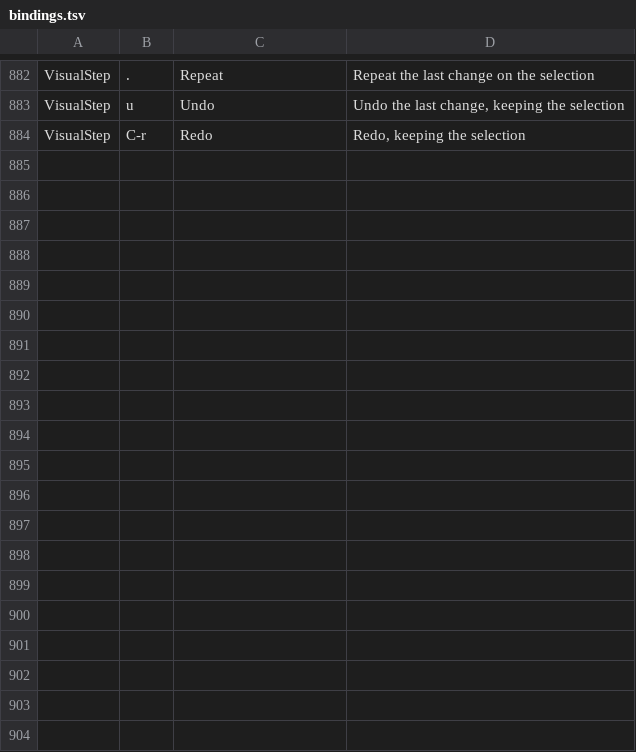
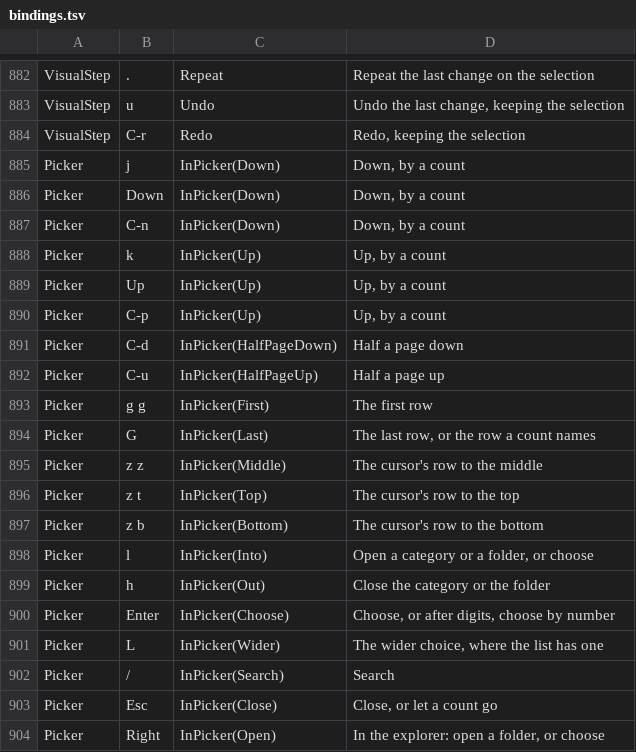
Before and after one commit to gabrielgellner/vimtracker, a TSV file: crates/vt-tui/src/input/bindings.tsv, drawn as a sheet; only a part is shown, gaps mark what is left out; the diff covers the shown part only.

Commit message:
refactor(tui): an Overlay seam, with the picker behind it
Overlays get the pages' seam: an Overlay trait with its rows of the binding
table under its mode, a key run through a CtxMut that answers with the pages'
Outcome, text for what's typed, and draw. The picker's own Outcome is gone,
and its list's keys are rows of the table, so which-key and Space k list them.

Refs #872

```diff
--- a/crates/vt-tui/src/input/bindings.tsv
+++ b/crates/vt-tui/src/input/bindings.tsv
@@ -884 +884,21 @@ VisualStep	u	Undo	Undo the last change, keeping the selection
 VisualStep	C-r	Redo	Redo, keeping the selection
+Picker	j	InPicker(Down)	Down, by a count
+Picker	Down	InPicker(Down)	Down, by a count
+Picker	C-n	InPicker(Down)	Down, by a count
+Picker	k	InPicker(Up)	Up, by a count
+Picker	Up	InPicker(Up)	Up, by a count
+Picker	C-p	InPicker(Up)	Up, by a count
+Picker	C-d	InPicker(HalfPageDown)	Half a page down
+Picker	C-u	InPicker(HalfPageUp)	Half a page up
+Picker	g g	InPicker(First)	The first row
+Picker	G	InPicker(Last)	The last row, or the row a count names
+Picker	z z	InPicker(Middle)	The cursor's row to the middle
+Picker	z t	InPicker(Top)	The cursor's row to the top
+Picker	z b	InPicker(Bottom)	The cursor's row to the bottom
+Picker	l	InPicker(Into)	Open a category or a folder, or choose
+Picker	h	InPicker(Out)	Close the category or the folder
+Picker	Enter	InPicker(Choose)	Choose, or after digits, choose by number
+Picker	L	InPicker(Wider)	The wider choice, where the list has one
+Picker	/	InPicker(Search)	Search
+Picker	Esc	InPicker(Close)	Close, or let a count go
+Picker	Right	InPicker(Open)	In the explorer: open a folder, or choose
```
Also changed, not shown: 9 added rows elsewhere in this file, 13 other files.
